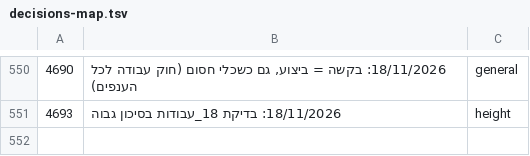
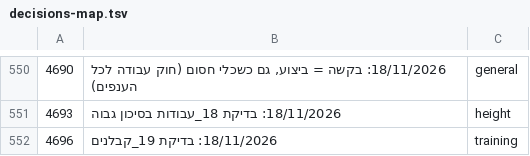
Before and after one commit to mishaf1988-lgtm/tfugen-safety, a TSV file: project-files/domains/decisions-map.tsv, drawn as a sheet; only a part is shown, gaps mark what is left out.

```diff
--- a/project-files/domains/decisions-map.tsv
+++ b/project-files/domains/decisions-map.tsv
@@ -551 +551,2 @@
 4693	18/11/2026: בדיקת 18_עבודות בסיכון גבוה	height
+4696	18/11/2026: בדיקת 19_קבלנים	training
```
Also changed, not shown: 3 other files.
